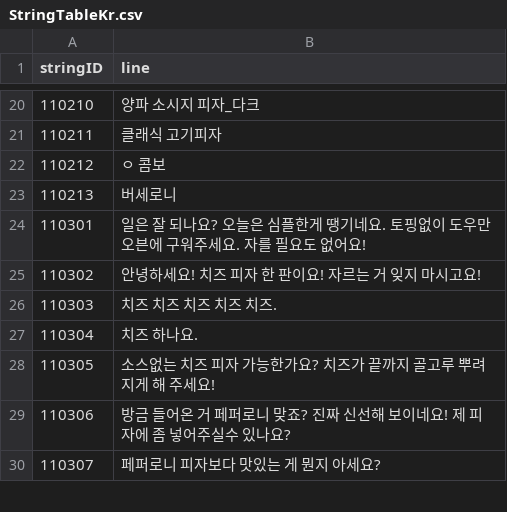
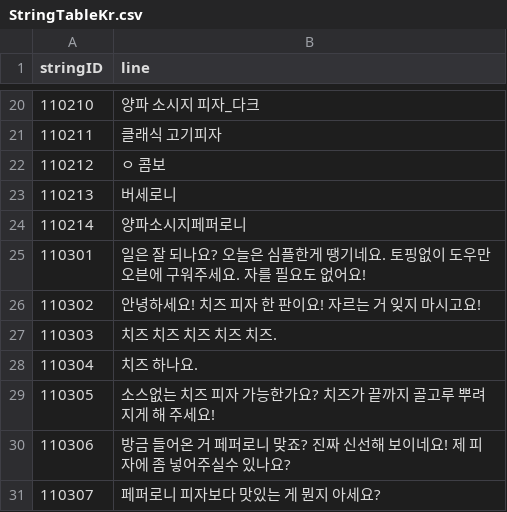
Before and after one commit to Lofan9214/KI_TeamProject_GreatPizza, a CSV file: Assets/Resources/Tables/StringTableKr.csv, drawn as a sheet; only a part is shown, gaps mark what is left out.

```diff
--- a/Assets/Resources/Tables/StringTableKr.csv
+++ b/Assets/Resources/Tables/StringTableKr.csv
@@ -23,2 +23,3 @@ stringID,line
 110213,"버세로니"
+110214,"양파소시지페퍼로니"
 110301,"일은 잘 되나요? 오늘은 심플한게 땡기네요. 토핑없이 도우만 오븐에 구워주세요. 자를 필요도 없어요!"
```
Also changed, not shown: Assets/Resources/Tables/RecipeTable.csv, Assets/Resources/Tables/TalkTable.csv.
